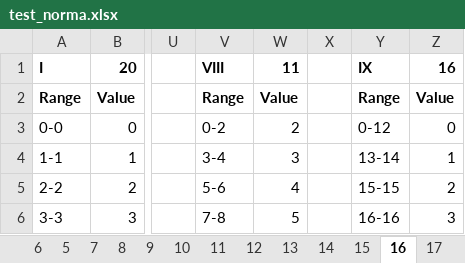
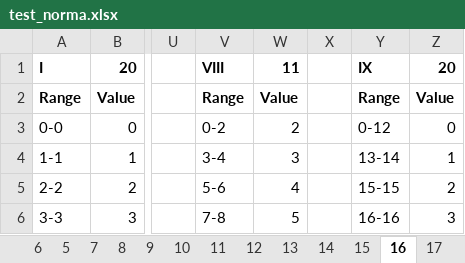
Before and after one commit to Ventruo/adiputro_psytest, an Excel workbook: backend/src/data/test_norma.xlsx, sheet 16, drawn as a sheet; only a part is shown, gaps mark what is left out; values as stored, in another font and other column widths than the file's, no borders; the diff covers the shown part only; the diff names each change by its address in the sheet, - before the commit and + after, or states it on an @@ line.

```diff
--- a/backend/src/data/test_norma.xlsx (sheet 16)
+++ b/backend/src/data/test_norma.xlsx (sheet 16)
-Z1: 16
+Z1: 20
```
Also changed, not shown: 27 edited cells and cell formats elsewhere in this sheet.
